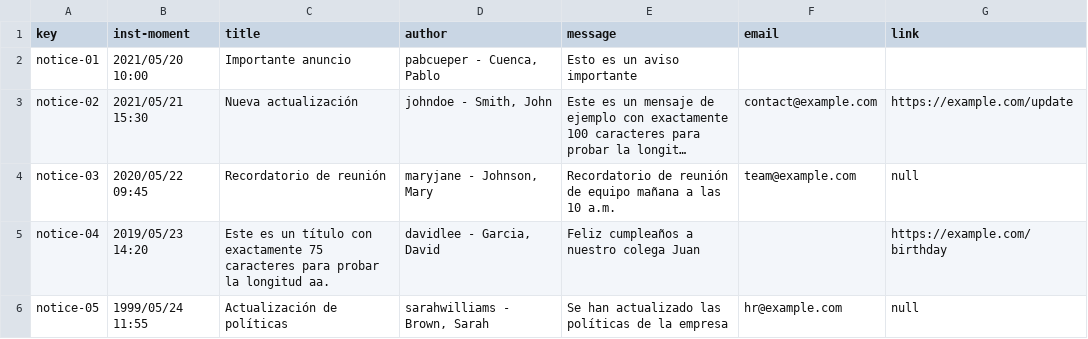
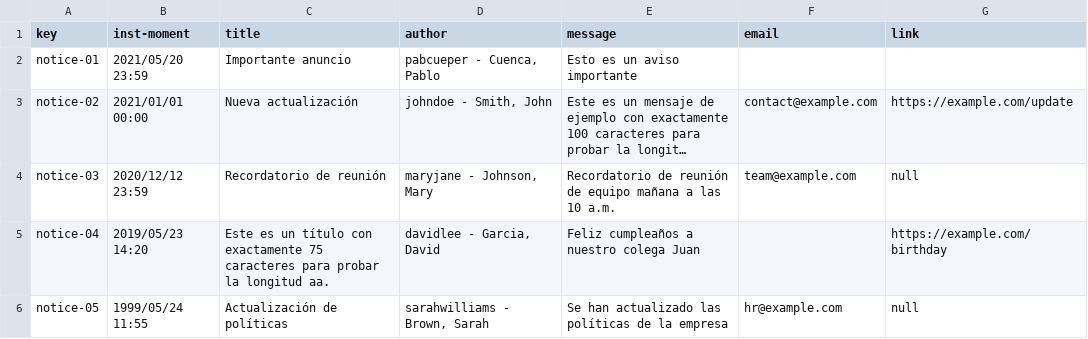
Before and after one commit to alvaro-us/Acme-One-C1.031, a CSV file: src/main/webapp/WEB-INF/resources/sample-data/notice.csv, drawn as a sheet; long unchanged cells end in …; the diff names each change by its address in the sheet, - before the commit and + after, or states it on an @@ line.

```diff
--- a/src/main/webapp/WEB-INF/resources/sample-data/notice.csv
+++ b/src/main/webapp/WEB-INF/resources/sample-data/notice.csv
-B2 (inst-moment): 2021/05/20 10:00
+B2 (inst-moment): 2021/05/20 23:59
-B3 (inst-moment): 2021/05/21 15:30
+B3 (inst-moment): 2021/01/01 00:00
-B4 (inst-moment): 2020/05/22 09:45
+B4 (inst-moment): 2020/12/12 23:59
```
Also changed, not shown: 1 other file.
